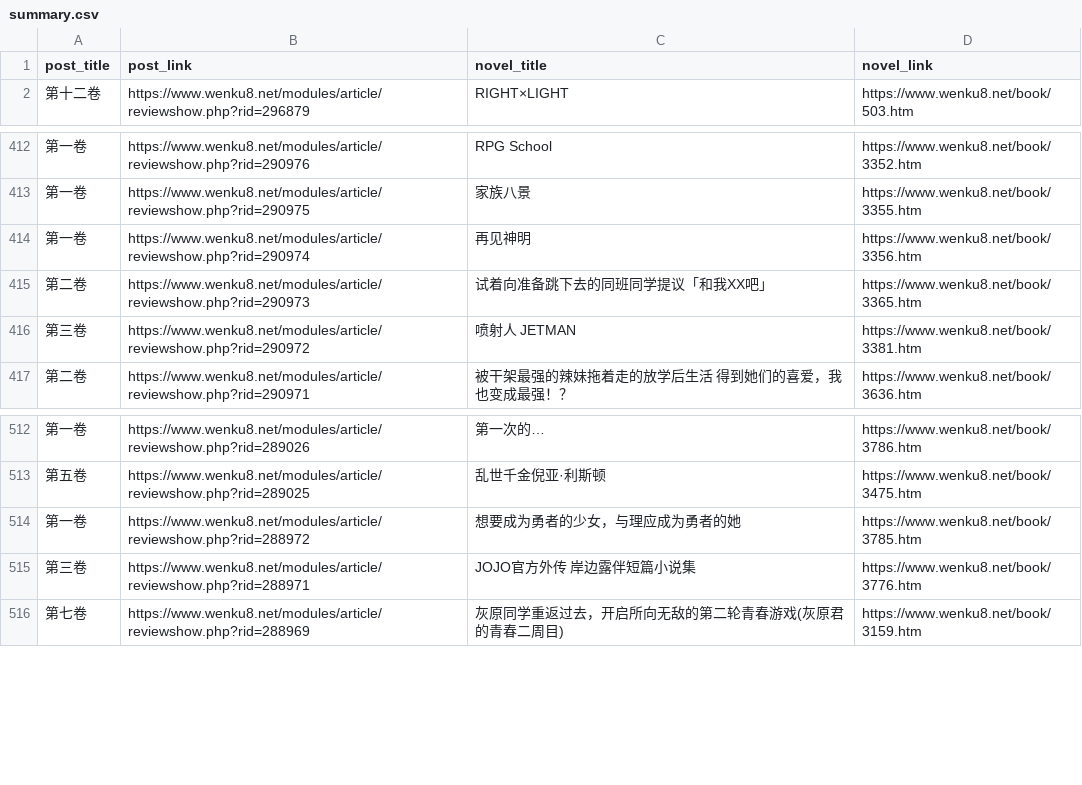
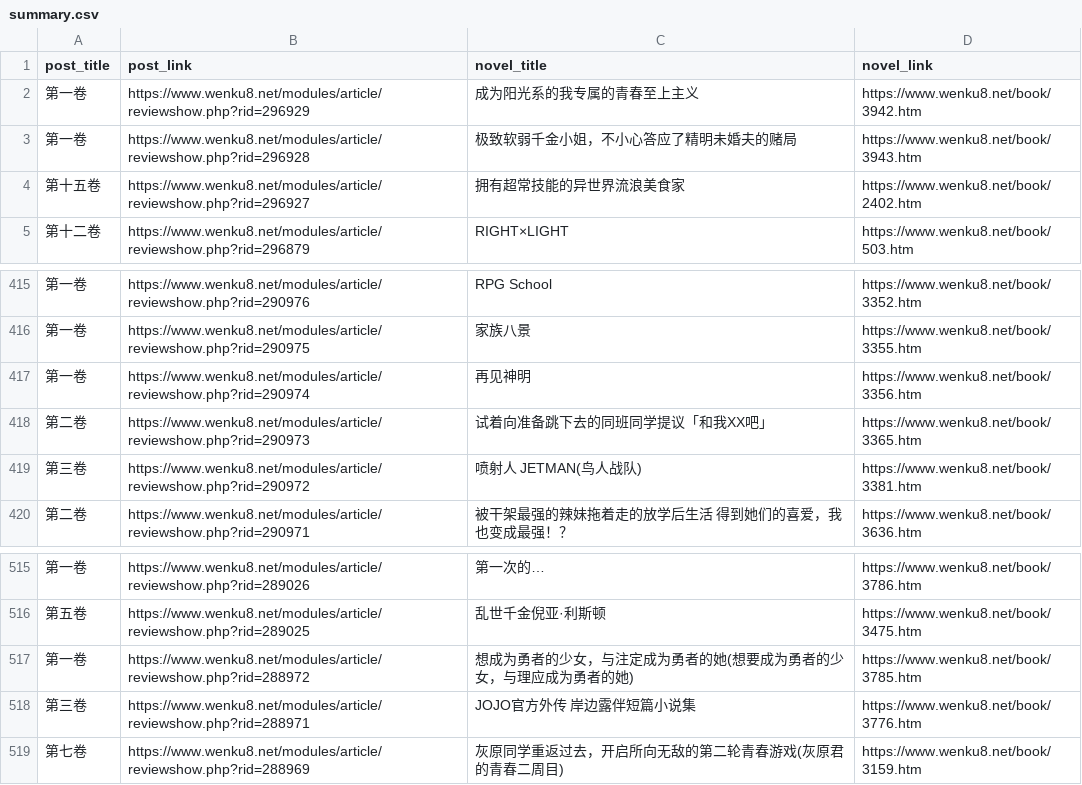
Before and after one commit to mojimoon/wenku8, a CSV file: summary.csv, drawn as a sheet; only a part is shown, gaps mark what is left out.

```diff
--- a/summary.csv
+++ b/summary.csv
@@ -1,2 +1,5 @@
 post_title,post_link,novel_title,novel_link
+"第一卷",https://www.wenku8.net/modules/article/reviewshow.php?rid=296929,"成为阳光系的我专属的青春至上主义",https://www.wenku8.net/book/3942.htm
+"第一卷",https://www.wenku8.net/modules/article/reviewshow.php?rid=296928,"极致软弱千金小姐，不小心答应了精明未婚夫的赌局",https://www.wenku8.net/book/3943.htm
+"第十五卷",https://www.wenku8.net/modules/article/reviewshow.php?rid=296927,"拥有超常技能的异世界流浪美食家",https://www.wenku8.net/book/2402.htm
 "第十二卷",https://www.wenku8.net/modules/article/reviewshow.php?rid=296879,"RIGHT×LIGHT",https://www.wenku8.net/book/503.htm
@@ -415,3 +418,3 @@ post_title,post_link,novel_title,novel_link
 "第二卷",https://www.wenku8.net/modules/article/reviewshow.php?rid=290973,"试着向准备跳下去的同班同学提议「和我XX吧」",https://www.wenku8.net/book/3365.htm
-"第三卷",https://www.wenku8.net/modules/article/reviewshow.php?rid=290972,"喷射人 JETMAN",https://www.wenku8.net/book/3381.htm
+"第三卷",https://www.wenku8.net/modules/article/reviewshow.php?rid=290972,"喷射人 JETMAN(鸟人战队)",https://www.wenku8.net/book/3381.htm
 "第二卷",https://www.wenku8.net/modules/article/reviewshow.php?rid=290971,"被干架最强的辣妹拖着走的放学后生活 得到她们的喜爱，我也变成最强！？",https://www.wenku8.net/book/3636.htm
@@ -513,3 +516,3 @@ post_title,post_link,novel_title,novel_link
 "第五卷",https://www.wenku8.net/modules/article/reviewshow.php?rid=289025,"乱世千金倪亚·利斯顿",https://www.wenku8.net/book/3475.htm
-"第一卷",https://www.wenku8.net/modules/article/reviewshow.php?rid=288972,"想要成为勇者的少女，与理应成为勇者的她",https://www.wenku8.net/book/3785.htm
+"第一卷",https://www.wenku8.net/modules/article/reviewshow.php?rid=288972,"想成为勇者的少女，与注定成为勇者的她(想要成为勇者的少女，与理应成为勇者的她)",https://www.wenku8.net/book/3785.htm
 "第三卷",https://www.wenku8.net/modules/article/reviewshow.php?rid=288971,"JOJO官方外传 岸边露伴短篇小说集",https://www.wenku8.net/book/3776.htm
```
Also changed, not shown: 3 other files.
